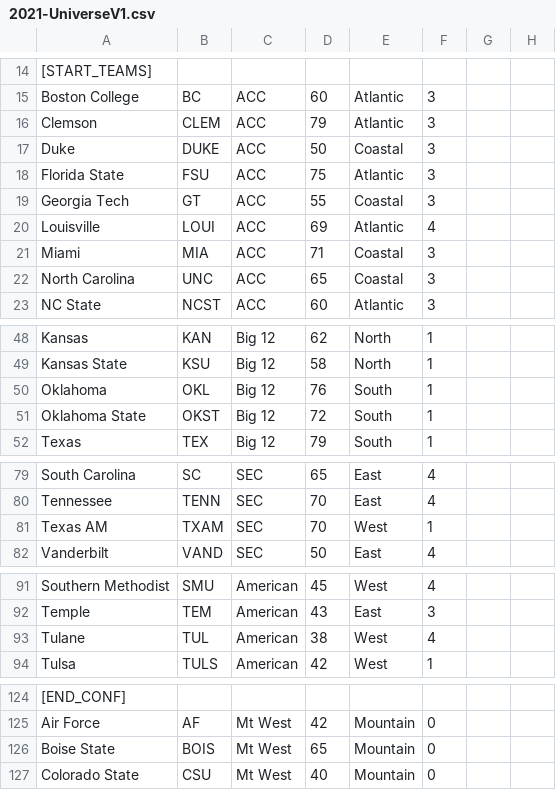
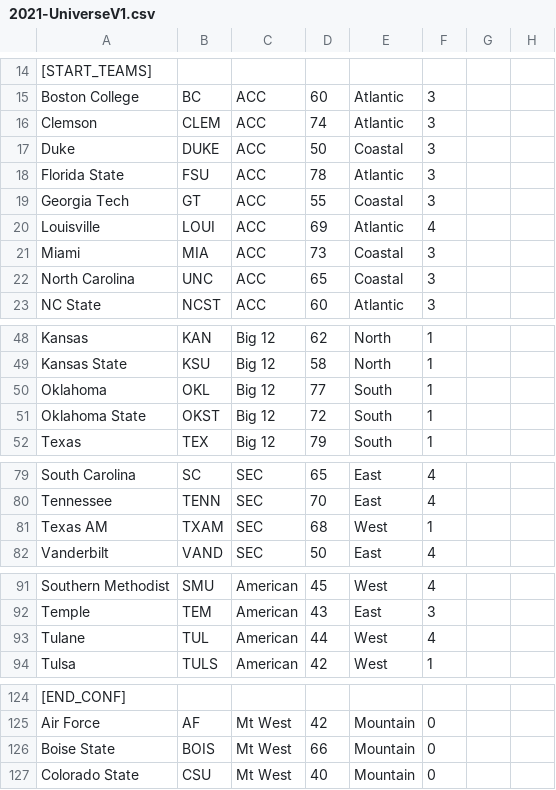
Before and after one commit to brad1323/Cfcuni23, a CSV file: 2021-UniverseV1.csv, drawn as a sheet; only a part is shown, gaps mark what is left out; the diff covers the shown part only; the diff names each change by its address in the sheet, - before the commit and + after, or states it on an @@ line.

```diff
--- a/2021-UniverseV1.csv
+++ b/2021-UniverseV1.csv
-D16: 79
+D16: 74
-D18: 75
+D18: 78
-D21: 71
+D21: 73
-D50: 76
+D50: 77
-D81: 70
+D81: 68
-D93: 38
+D93: 44
-D126: 65
+D126: 66
```
Also changed, not shown: 13 edited cells elsewhere in this file.
